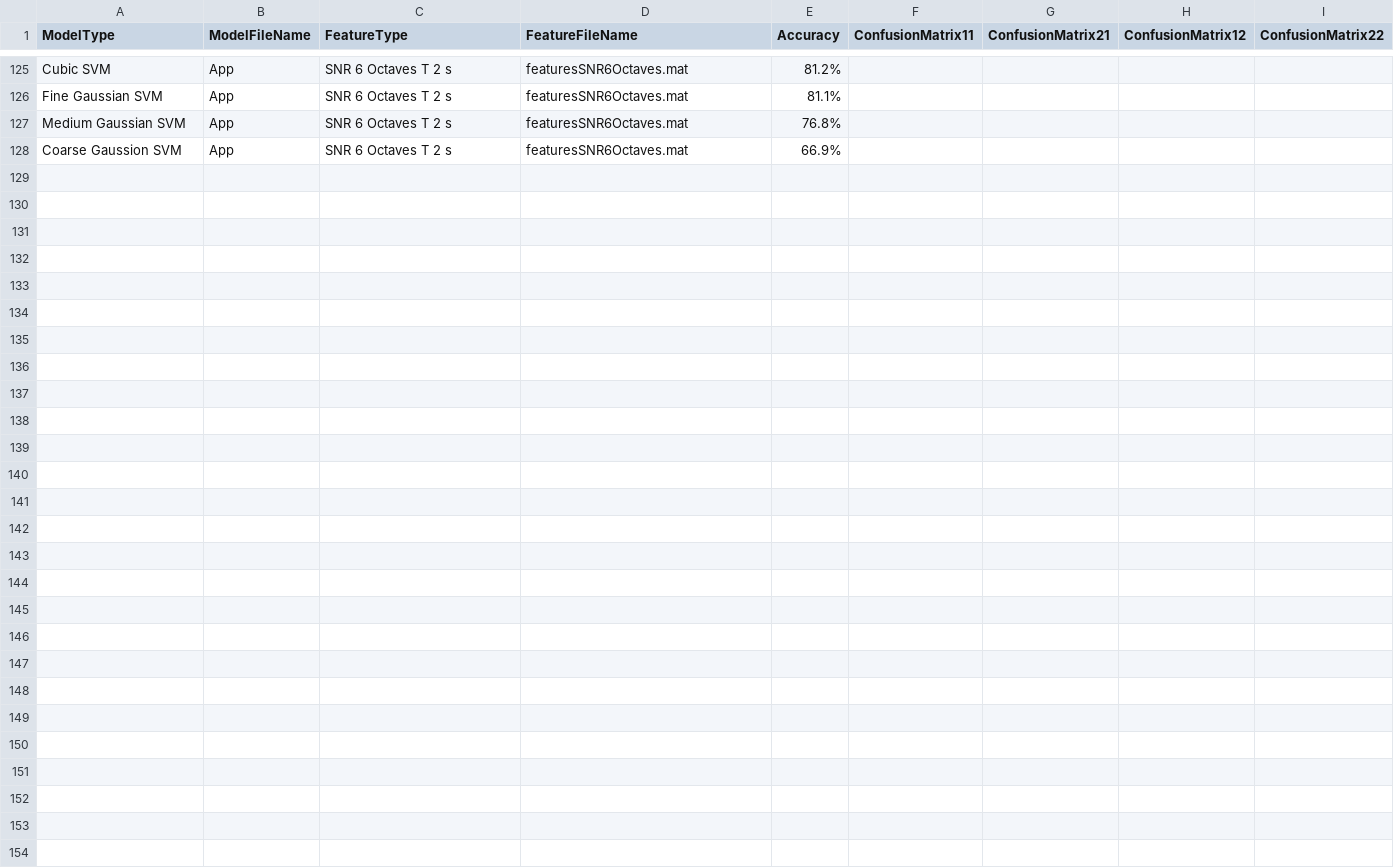
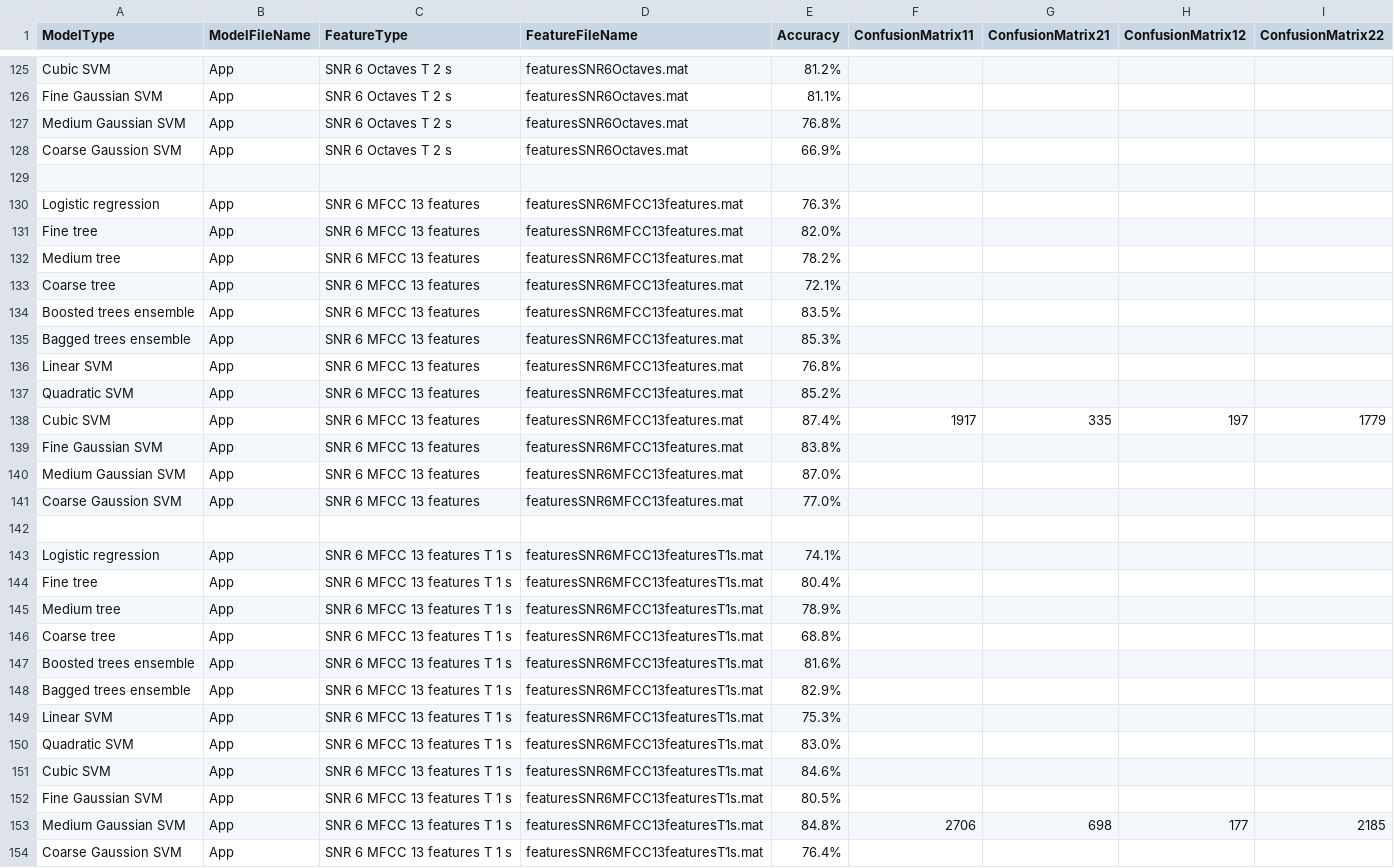
Before and after one commit to toddschultz/EnvNoiseDetector, a CSV file: data/Models/ModelResults.csv, drawn as a sheet; only a part is shown, gaps mark what is left out.

Commit message:
Update ModelResults.csv
all results in the model folder are in

```diff
--- a/data/Models/ModelResults.csv
+++ b/data/Models/ModelResults.csv
@@ -128 +128,27 @@ Medium Gaussian SVM,App,SNR 6 Octaves T 2 s,featuresSNR6Octaves.mat,76.8%,,,,
 Coarse Gaussion SVM ,App,SNR 6 Octaves T 2 s,featuresSNR6Octaves.mat,66.9%,,,,
+,,,,,,,,
+Logistic regression,App,SNR 6 MFCC 13 features,featuresSNR6MFCC13features.mat,76.3%,,,,
+Fine tree,App,SNR 6 MFCC 13 features,featuresSNR6MFCC13features.mat,82.0%,,,,
+Medium tree,App,SNR 6 MFCC 13 features,featuresSNR6MFCC13features.mat,78.2%,,,,
+Coarse tree,App,SNR 6 MFCC 13 features,featuresSNR6MFCC13features.mat,72.1%,,,,
+Boosted trees ensemble,App,SNR 6 MFCC 13 features,featuresSNR6MFCC13features.mat,83.5%,,,,
+Bagged trees ensemble,App,SNR 6 MFCC 13 features,featuresSNR6MFCC13features.mat,85.3%,,,,
+Linear SVM,App,SNR 6 MFCC 13 features,featuresSNR6MFCC13features.mat,76.8%,,,,
+Quadratic SVM,App,SNR 6 MFCC 13 features,featuresSNR6MFCC13features.mat,85.2%,,,,
+Cubic SVM,App,SNR 6 MFCC 13 features,featuresSNR6MFCC13features.mat,87.4%,1917,335,197,1779
+Fine Gaussian SVM,App,SNR 6 MFCC 13 features,featuresSNR6MFCC13features.mat,83.8%,,,,
+Medium Gaussian SVM,App,SNR 6 MFCC 13 features,featuresSNR6MFCC13features.mat,87.0%,,,,
+Coarse Gaussion SVM ,App,SNR 6 MFCC 13 features,featuresSNR6MFCC13features.mat,77.0%,,,,
+,,,,,,,,
+Logistic regression,App,SNR 6 MFCC 13 features T 1 s,featuresSNR6MFCC13featuresT1s.mat,74.1%,,,,
+Fine tree,App,SNR 6 MFCC 13 features T 1 s,featuresSNR6MFCC13featuresT1s.mat,80.4%,,,,
+Medium tree,App,SNR 6 MFCC 13 features T 1 s,featuresSNR6MFCC13featuresT1s.mat,78.9%,,,,
+Coarse tree,App,SNR 6 MFCC 13 features T 1 s,featuresSNR6MFCC13featuresT1s.mat,68.8%,,,,
+Boosted trees ensemble,App,SNR 6 MFCC 13 features T 1 s,featuresSNR6MFCC13featuresT1s.mat,81.6%,,,,
+Bagged trees ensemble,App,SNR 6 MFCC 13 features T 1 s,featuresSNR6MFCC13featuresT1s.mat,82.9%,,,,
+Linear SVM,App,SNR 6 MFCC 13 features T 1 s,featuresSNR6MFCC13featuresT1s.mat,75.3%,,,,
+Quadratic SVM,App,SNR 6 MFCC 13 features T 1 s,featuresSNR6MFCC13featuresT1s.mat,83.0%,,,,
+Cubic SVM,App,SNR 6 MFCC 13 features T 1 s,featuresSNR6MFCC13featuresT1s.mat,84.6%,,,,
+Fine Gaussian SVM,App,SNR 6 MFCC 13 features T 1 s,featuresSNR6MFCC13featuresT1s.mat,80.5%,,,,
+Medium Gaussian SVM,App,SNR 6 MFCC 13 features T 1 s,featuresSNR6MFCC13featuresT1s.mat,84.8%,2706,698,177,2185
+Coarse Gaussion SVM ,App,SNR 6 MFCC 13 features T 1 s,featuresSNR6MFCC13featuresT1s.mat,76.4%,,,,
```
